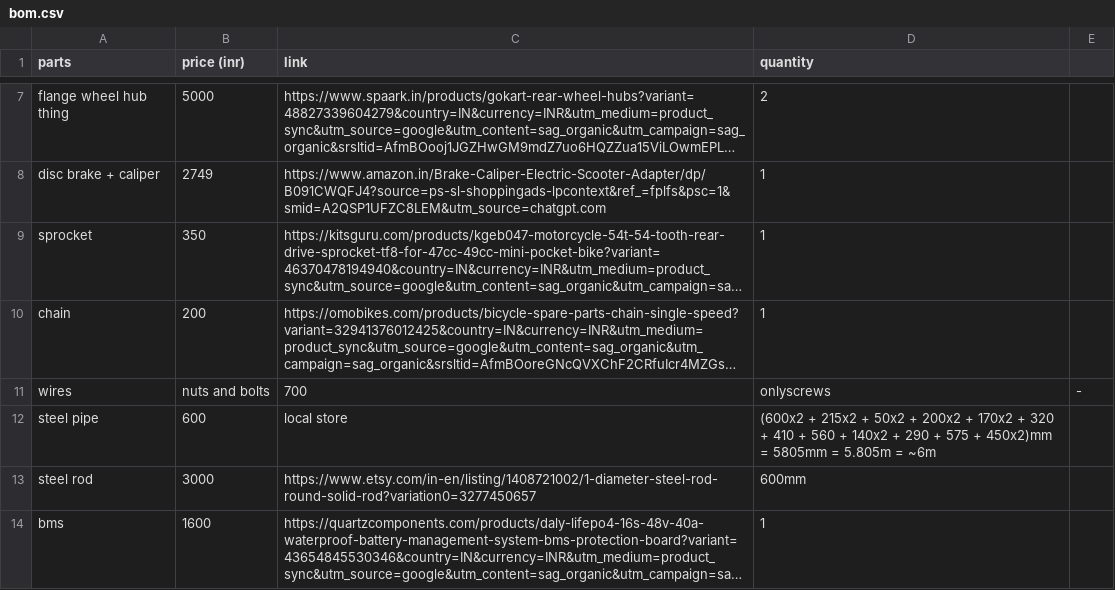
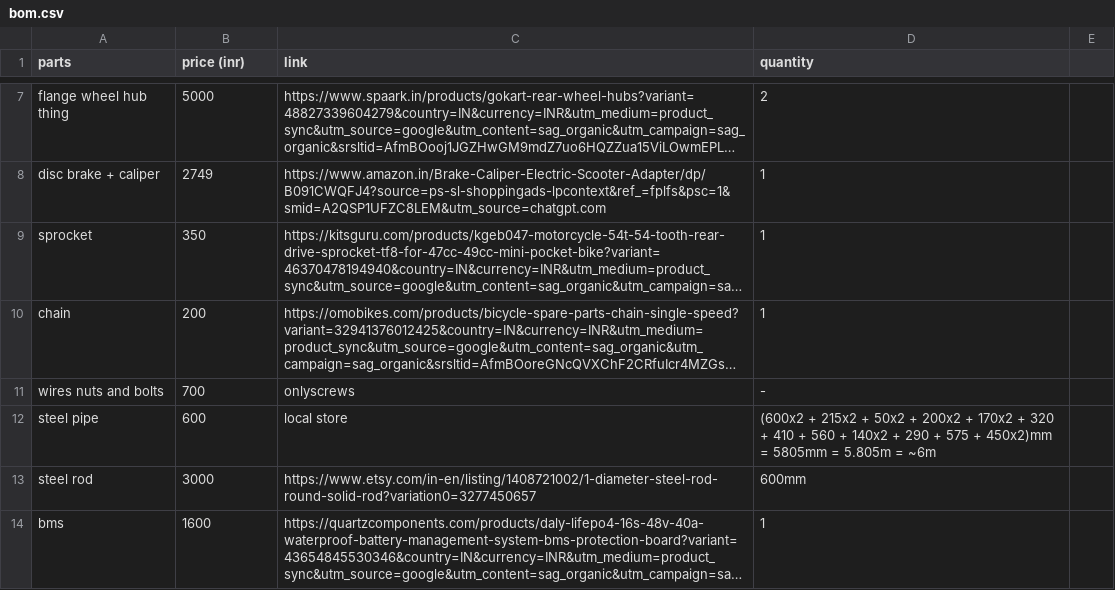
Before and after one commit to Fastestkyo/gokart, a CSV file: bom.csv, drawn as a sheet; only a part is shown, gaps mark what is left out; long unchanged cells end in …; removed rows and columns are numbered as before the commit, all else as after; the diff names each change by its address in the sheet, - before the commit and + after, or states it on an @@ line.

Commit message:
Update bom.csv

```diff
--- a/bom.csv
+++ b/bom.csv
-row 11: wires | nuts and bolts | 700 | onlyscrews | -
+row 11: wires nuts and bolts | 700 | onlyscrews | -
```
